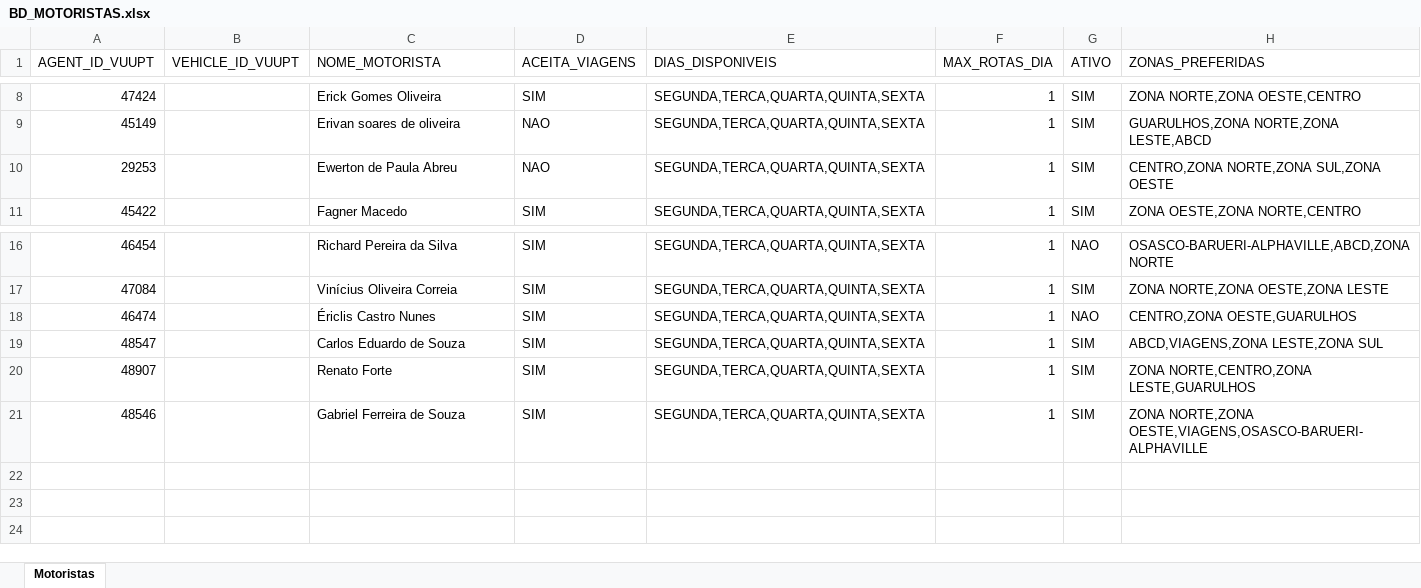
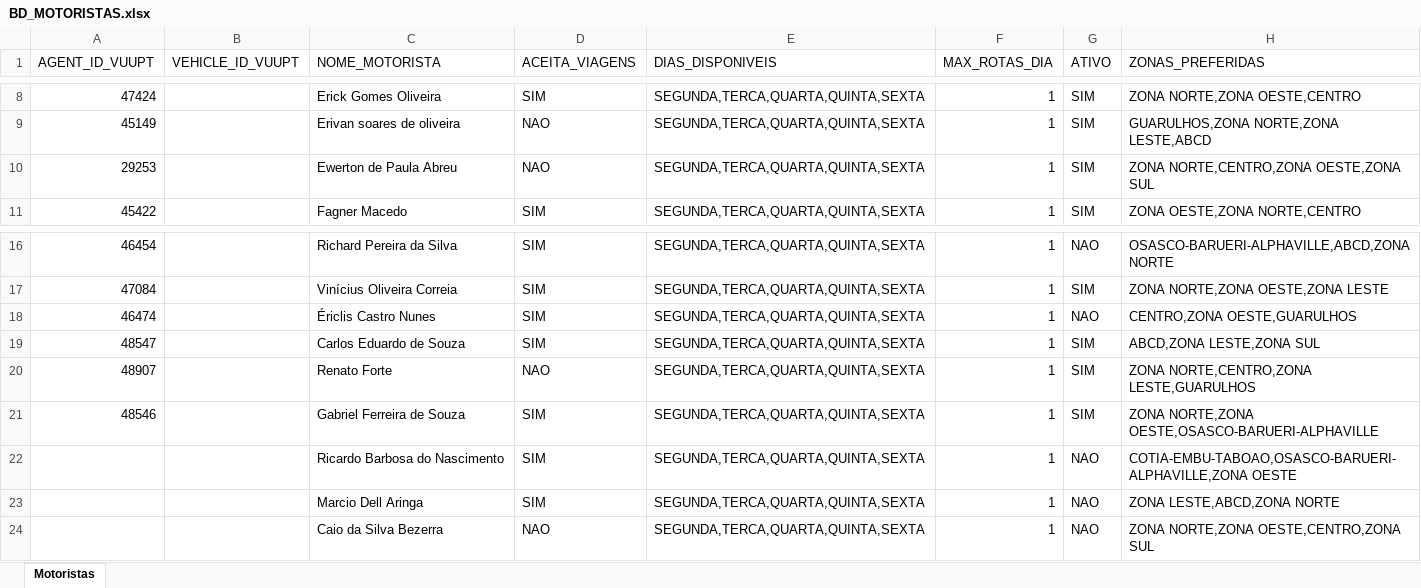
Before and after one commit to hmacol/stokki-eventos-agent, an Excel workbook: dados/BD_MOTORISTAS.xlsx, sheet Motoristas, drawn as a sheet; only a part is shown, gaps mark what is left out; values as stored, in another font and other column widths than the file's, no borders; the diff names each change by its address in the sheet, - before the commit and + after, or states it on an @@ line.

```diff
--- a/dados/BD_MOTORISTAS.xlsx (sheet Motoristas)
+++ b/dados/BD_MOTORISTAS.xlsx (sheet Motoristas)
-H10 (ZONAS_PREFERIDAS): CENTRO,ZONA NORTE,ZONA SUL,ZONA OESTE
+H10 (ZONAS_PREFERIDAS): ZONA NORTE,CENTRO,ZONA OESTE,ZONA SUL
-H19 (ZONAS_PREFERIDAS): ABCD,VIAGENS,ZONA LESTE,ZONA SUL
+H19 (ZONAS_PREFERIDAS): ABCD,ZONA LESTE,ZONA SUL
-D20 (ACEITA_VIAGENS): SIM
+D20 (ACEITA_VIAGENS): NAO
-H21 (ZONAS_PREFERIDAS): ZONA NORTE,ZONA OESTE,VIAGENS,OSASCO-BARUERI-ALPHAVILLE
+H21 (ZONAS_PREFERIDAS): ZONA NORTE,ZONA OESTE,OSASCO-BARUERI-ALPHAVILLE
+row 22:  |  | Ricardo Barbosa do Nascimento | SIM | SEGUNDA,TERCA,QUARTA,QUINTA,SEXTA | 1 | NAO | COTIA-EMBU-TABOAO,OSASCO-BARUERI-ALPHAVILLE,ZONA OESTE
+row 23:  |  | Marcio Dell Aringa | SIM | SEGUNDA,TERCA,QUARTA,QUINTA,SEXTA | 1 | NAO | ZONA LESTE,ABCD,ZONA NORTE
+row 24:  |  | Caio da Silva Bezerra | NAO | SEGUNDA,TERCA,QUARTA,QUINTA,SEXTA | 1 | NAO | ZONA NORTE,ZONA OESTE,CENTRO,ZONA SUL
```
